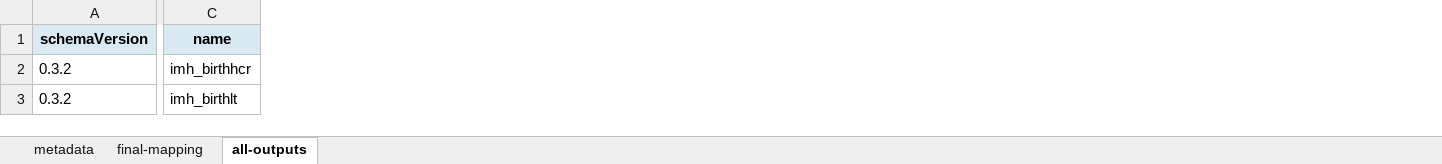
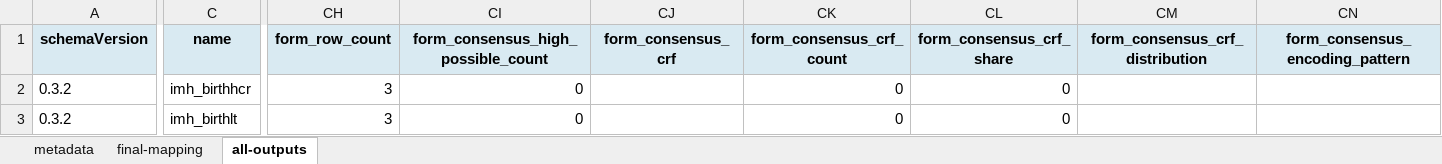
Before and after one commit to lmaefos/CDE_detective, an Excel workbook: CDE_ID_detective_revamp/out/Testfile_2026-05-05_reconciled.xlsx, sheet all-outputs, drawn as a sheet; only a part is shown, gaps mark what is left out; values as stored, in another font and other column widths than the file's, no borders; the diff covers the shown part only; the diff names each change by its address in the sheet, - before the commit and + after, or states it on an @@ line.

```diff
--- a/CDE_ID_detective_revamp/out/Testfile_2026-05-05_reconciled.xlsx (sheet all-outputs)
+++ b/CDE_ID_detective_revamp/out/Testfile_2026-05-05_reconciled.xlsx (sheet all-outputs)
+column CH (form_row_count), rows 2-3: 3 | 3
+column CI, rows 1-3: form_consensus_high_possible_count | 0 | 0
+column CJ (form_consensus_crf), empty
+column CK (form_consensus_crf_count), rows 2-3: 0 | 0
+column CL (form_consensus_crf_share), rows 2-3: 0 | 0
+column CM (form_consensus_crf_distribution), empty
+column CN (form_consensus_encoding_pattern), empty
```
Also changed, not shown: 3 added columns and 317 edited cells elsewhere in this sheet, sheet final-mapping, sheet metadata, CDE_ID_detective_revamp/in/Testfile.xlsx, 6 other files.
